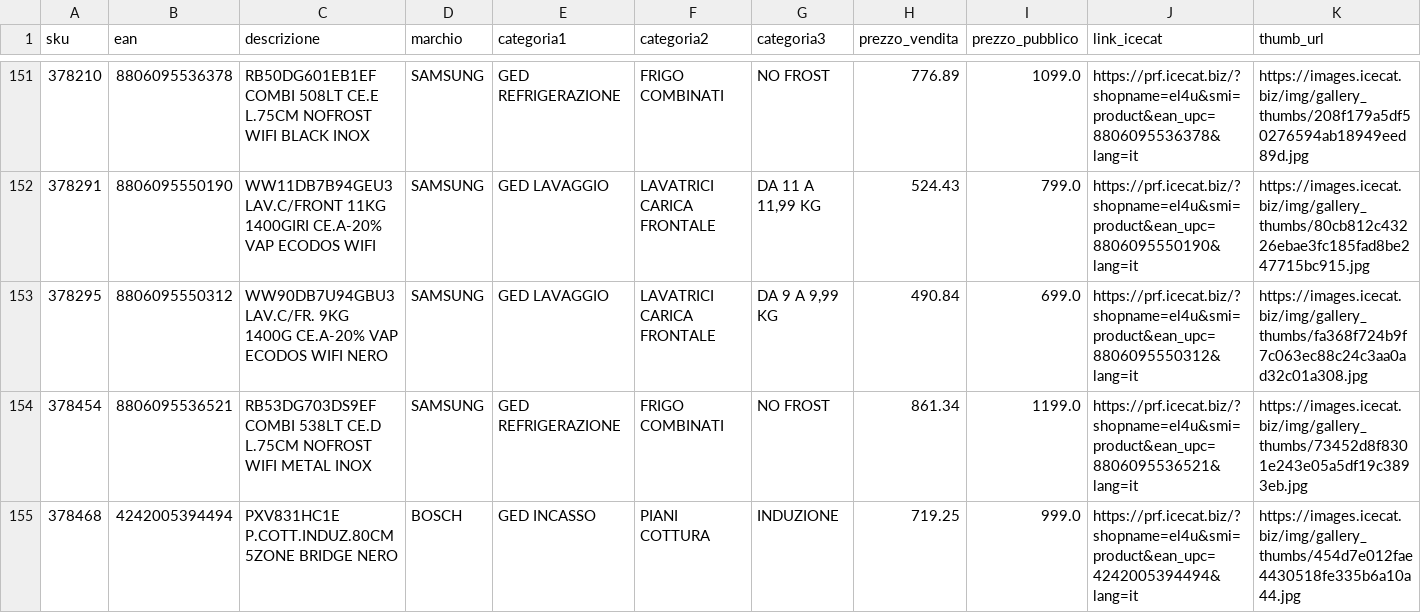
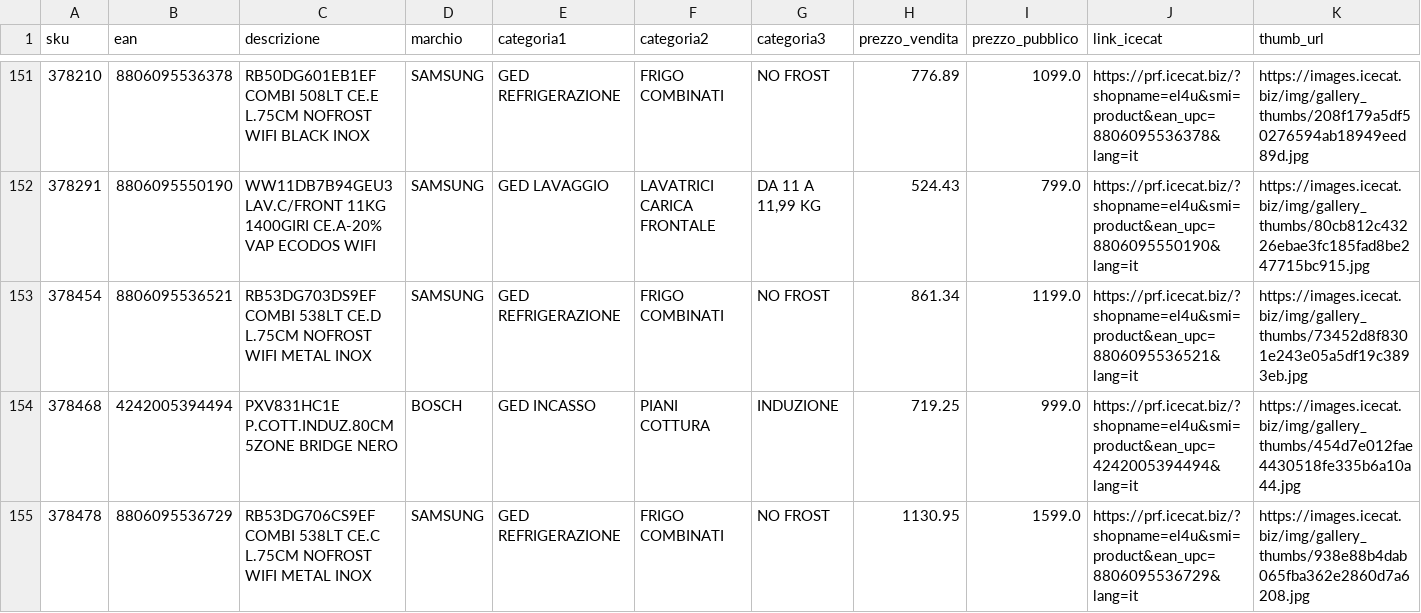
Before and after one commit to el4u-b2b/listino-b2b, a CSV file: listino_B2B.csv, drawn as a sheet; only a part is shown, gaps mark what is left out; the shorter side is filled out with more unchanged rows; rows hold the shown columns only; the diff names each change by its address in the sheet, - before the commit and + after, or states it on an @@ line.

```diff
--- a/listino_B2B.csv
+++ b/listino_B2B.csv
-row 153: 378295 | 8806095550312 | WW90DB7U94GBU3 LAV.C/FR. 9KG 1400G CE.A-20% VAP ECODOS WIFI NERO | SAMSUNG | GED LAVAGGIO | LAVATRICI CARICA FRONTALE | DA 9 A 9,99 KG | 490.84 | 699.0 | https://prf.icecat.biz/?shopname=el4u&smi=product&ean_upc=8806095550312&lang=it | https://images.icecat.biz/img/gallery_thumbs/fa368f724b9f7c063ec88c24c3aa0ad32c01a308.jpg
```
Also changed, not shown: 1 other file.
